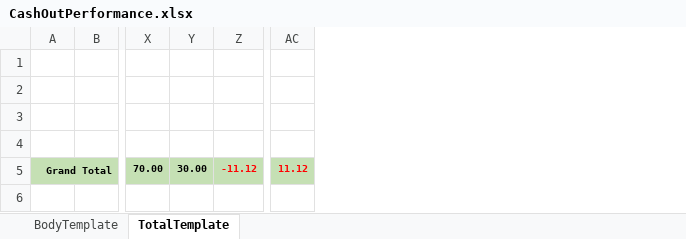
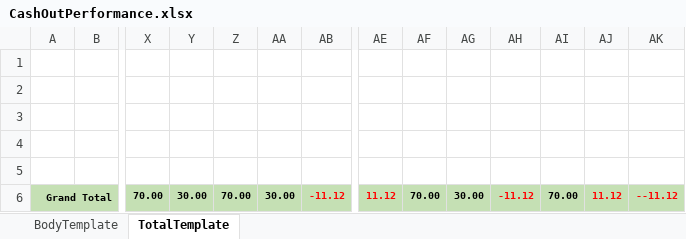
Before and after one commit to starixvn/new-accounting-portal_nap-universal-reports, an Excel workbook: src/UniversalReports.Sites/ExcelTemplate/CashOutPerformance/CashOutPerformance.xlsx, sheet TotalTemplate, drawn as a sheet; only a part is shown, gaps mark what is left out; values as stored, in another font and other column widths than the file's, no borders; addresses are those after the commit; rows hold the shown columns only; the diff names each change by its address in the sheet, - before the commit and + after, or states it on an @@ line.

```diff
--- a/src/UniversalReports.Sites/ExcelTemplate/CashOutPerformance/CashOutPerformance.xlsx (sheet TotalTemplate)
+++ b/src/UniversalReports.Sites/ExcelTemplate/CashOutPerformance/CashOutPerformance.xlsx (sheet TotalTemplate)
+column Z, row 6: 70.00
+column AA, row 6: 30.00
+column AF, row 6: 70.00
+column AG, row 6: 30.00
+column AH, row 6: -11.12
+column AI, row 6: 70.00
+column AJ, row 6: 11.12
+column AK, row 6: --11.12
+row 1: (empty)
```
Also changed, not shown: sheet BodyTemplate, src/UniversalReports.Sites/ExcelTemplate/CashOutPerformance/SimpleCashOutPerformance.xlsx, 19 other files.
